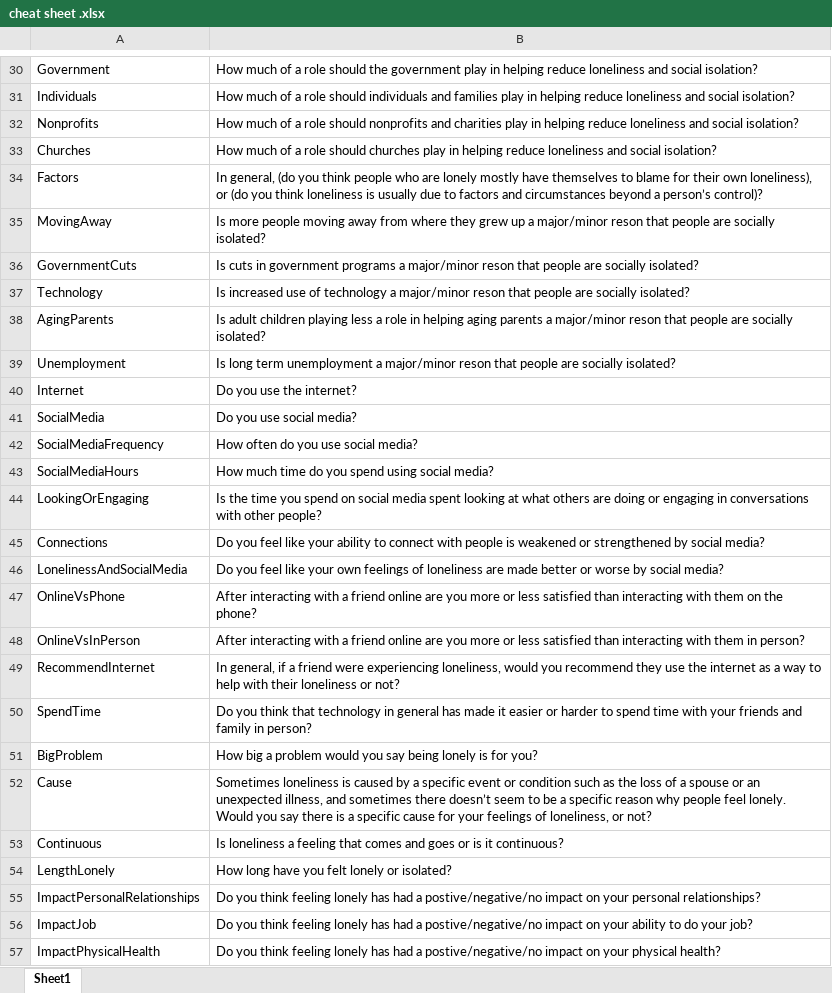
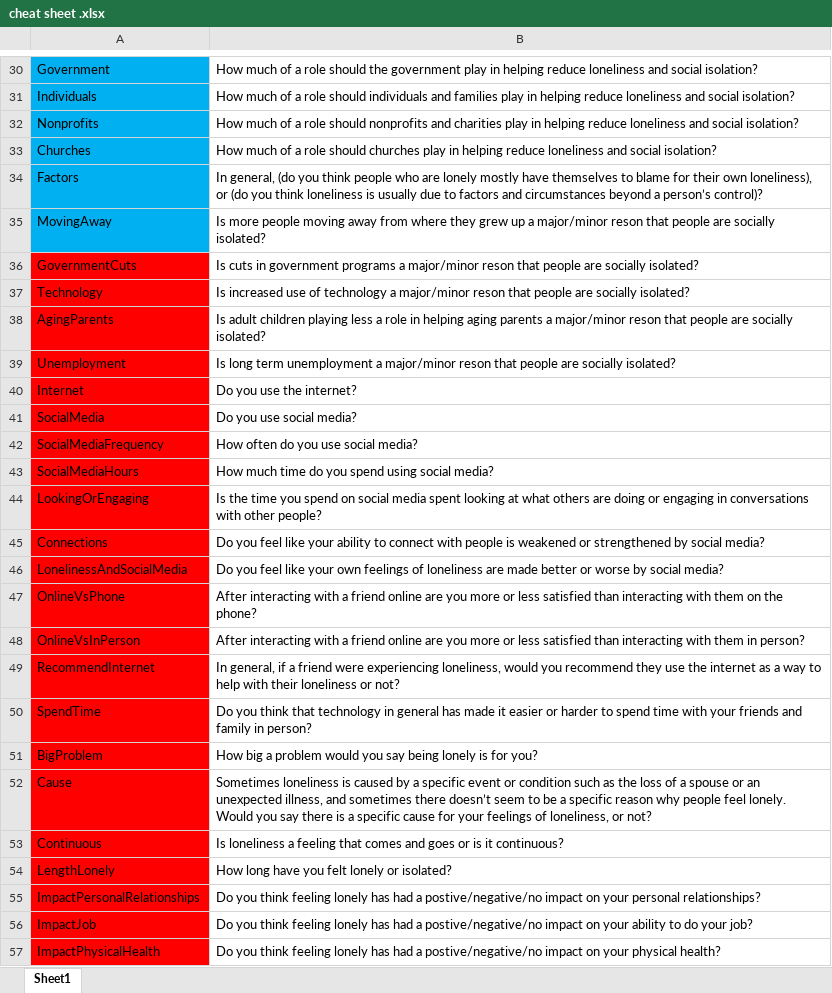
Before and after one commit to kaimaruya/cs257-s21-kai, an Excel workbook: Data/cheat sheet .xlsx, sheet Sheet1, drawn as a sheet; only a part is shown, gaps mark what is left out; values as stored, in another font and other column widths than the file's, no borders; the diff covers the shown part only; the diff names each change by its address in the sheet, - before the commit and + after, or states it on an @@ line.

```diff
--- a/Data/cheat sheet .xlsx (sheet Sheet1)
+++ b/Data/cheat sheet .xlsx (sheet Sheet1)
-A30:A35 fill: none
+A30:A35 fill: #00B0F0
-A36:A57 fill: none
+A36:A57 fill: #FF0000
```
Also changed, not shown: 4 edited cells and cell formats elsewhere in this sheet, 2 other files.
